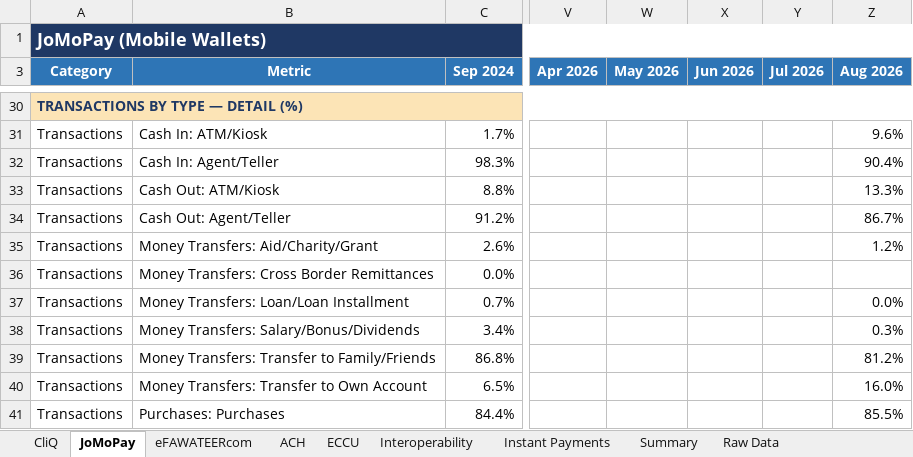
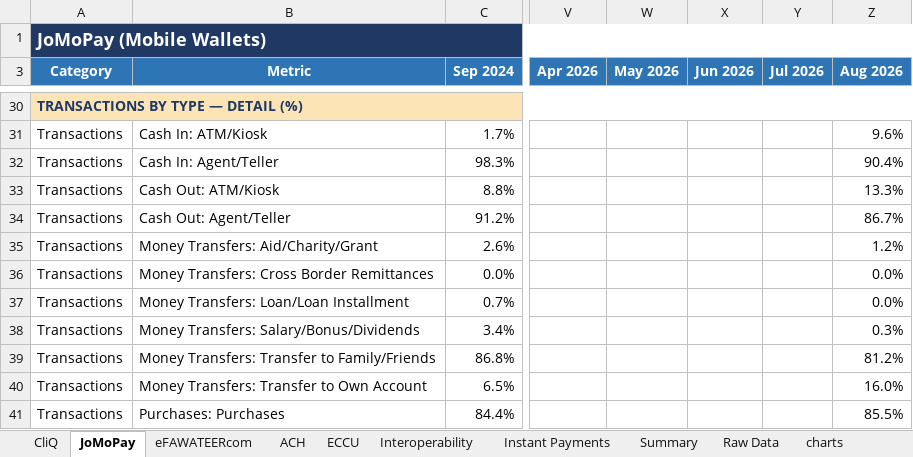
Before and after one commit to 0Emam0/EMR_Warmup_Exercise_JoPACC_Data_v1, an Excel workbook: dataset/JoPACC_Monthly_Reports.xlsx, sheet JoMoPay, drawn as a sheet; only a part is shown, gaps mark what is left out; values as stored, in another font and other column widths than the file's, no borders; the diff names each change by its address in the sheet, - before the commit and + after, or states it on an @@ line.

```diff
--- a/dataset/JoPACC_Monthly_Reports.xlsx (sheet JoMoPay)
+++ b/dataset/JoPACC_Monthly_Reports.xlsx (sheet JoMoPay)
+sheet tab: charts
-Z36 (Aug 2026): (empty)
+Z36 (Aug 2026): 0.0%
```
Also changed, not shown: sheet Raw Data, sheet Summary, sheet Interoperability, formulas that keep their value, charts or pictures, 1 other file.
